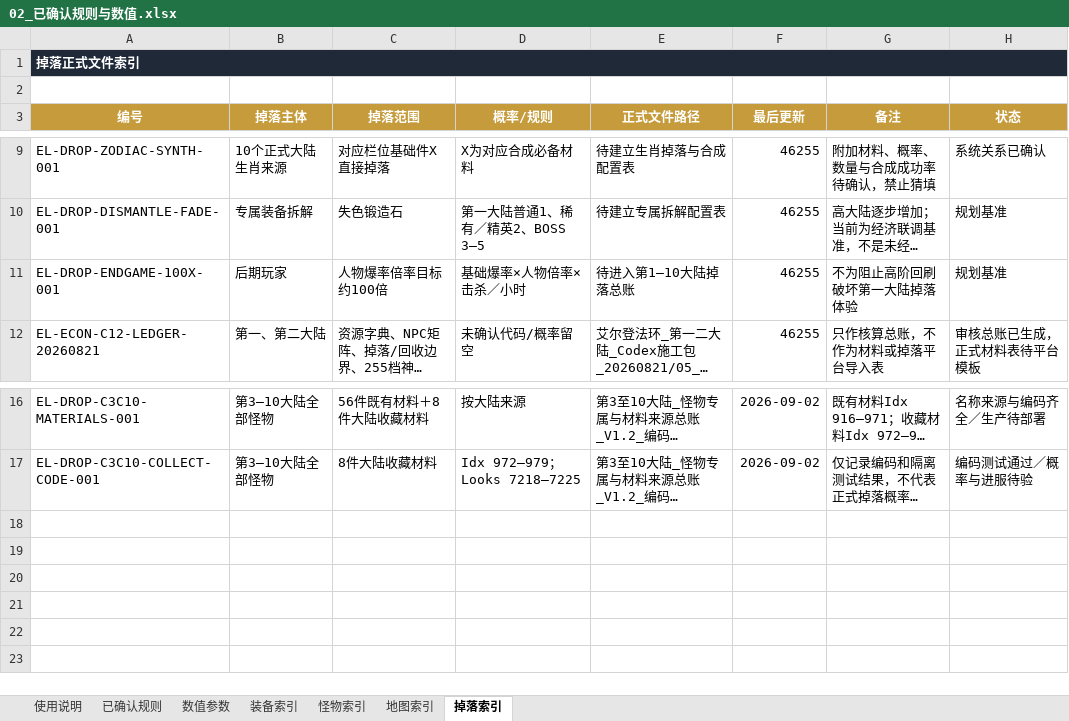
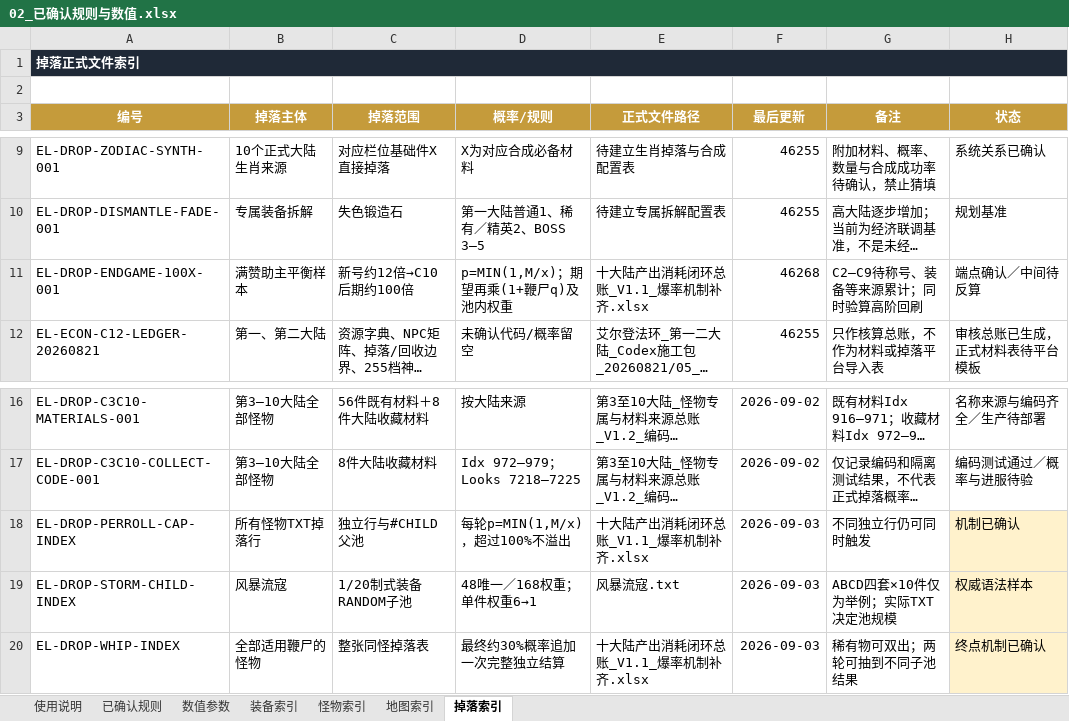
Before and after one commit to fanggang78951-creator/MIR, an Excel workbook: codex_tasks/艾尔登法环_第一二大陆_Codex施工包_20260821/项目档案/02_已确认规则与数值.xlsx, sheet 掉落索引, drawn as a sheet; only a part is shown, gaps mark what is left out; long unchanged cells end in …; values as stored, in another font and other column widths than the file's, no borders; the diff names each change by its address in the sheet, - before the commit and + after, or states it on an @@ line.

```diff
--- a/codex_tasks/艾尔登法环_第一二大陆_Codex施工包_20260821/项目档案/02_已确认规则与数值.xlsx (sheet 掉落索引)
+++ b/codex_tasks/艾尔登法环_第一二大陆_Codex施工包_20260821/项目档案/02_已确认规则与数值.xlsx (sheet 掉落索引)
-B11 (掉落主体): 后期玩家
+B11 (掉落主体): 满赞助主平衡样本
-C11 (掉落范围): 人物爆率倍率目标约100倍
+C11 (掉落范围): 新号约12倍→C10后期约100倍
-D11 (概率/规则): 基础爆率×人物倍率×击杀／小时
+D11 (概率/规则): p=MIN(1,M/x)；期望再乘(1+鞭尸q)及池内权重
-E11 (正式文件路径): 待进入第1—10大陆掉落总账
+E11 (正式文件路径): 十大陆产出消耗闭环总账_V1.1_爆率机制补齐.xlsx
-F11 (最后更新): 46255
+F11 (最后更新): 46268
-G11 (备注): 不为阻止高阶回刷破坏第一大陆掉落体验
+G11 (备注): C2—C9待称号、装备等来源累计；同时验算高阶回刷
-H11 (状态): 规划基准
+H11 (状态): 端点确认／中间待反算
+row 18: EL-DROP-PERROLL-CAP-INDEX | 所有怪物TXT掉落行 | 独立行与#CHILD父池 | 每轮p=MIN(1,M/x)，超过100%不溢出 | 十大陆产出消耗闭环总账_V1.1_爆率机制补齐.xlsx | 2026-09-03 | 不同独立行仍可同时触发 | 机制已确认
+row 19: EL-DROP-STORM-CHILD-INDEX | 风暴流寇 | 1/20制式装备RANDOM子池 | 48唯一／168权重；单件权重6→1 | 风暴流寇.txt | 2026-09-03 | ABCD四套×10件仅为举例；实际TXT决定池规模 | 权威语法样本
+row 20: EL-DROP-WHIP-INDEX | 全部适用鞭尸的怪物 | 整张同怪掉落表 | 最终约30%概率追加一次完整独立结算 | 十大陆产出消耗闭环总账_V1.1_爆率机制补齐.xlsx | 2026-09-03 | 稀有物可双出；两轮可抽到不同子池结果 | 终点机制已确认
```
Also changed, not shown: sheet 数值参数, sheet 已确认规则, sheet 使用说明, 7 other files.
